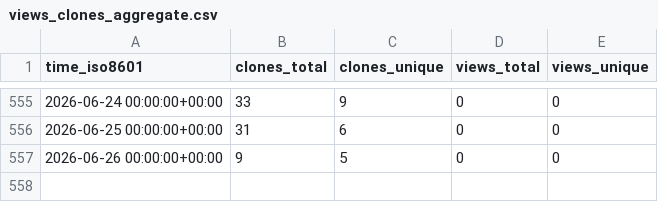
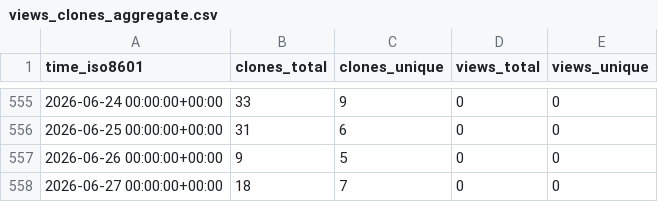
Before and after one commit to cubicleguy/su_arduino_uart, a CSV file: cubicleguy/su_arduino_uart/ghrs-data/views_clones_aggregate.csv, drawn as a sheet; only a part is shown, gaps mark what is left out.

```diff
--- a/cubicleguy/su_arduino_uart/ghrs-data/views_clones_aggregate.csv
+++ b/cubicleguy/su_arduino_uart/ghrs-data/views_clones_aggregate.csv
@@ -557 +557,2 @@ time_iso8601,clones_total,clones_unique,views_total,views_unique
 2026-06-26 00:00:00+00:00,9,5,0,0
+2026-06-27 00:00:00+00:00,18,7,0,0
```
Also changed, not shown: 1 other file.
